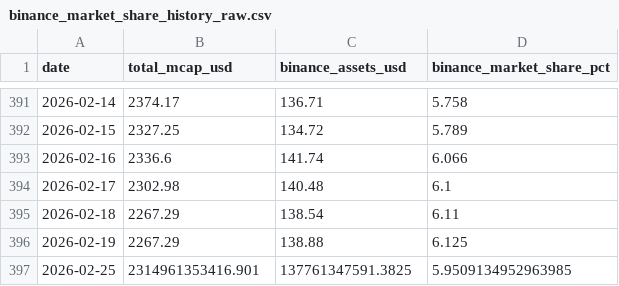
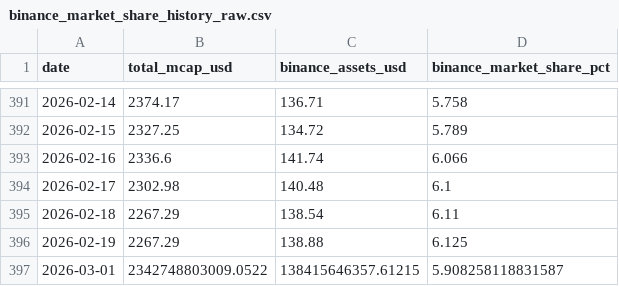
Before and after one commit to oforbes93/Binance, a CSV file: binance_market_share_history_raw.csv, drawn as a sheet; only a part is shown, gaps mark what is left out.

```diff
--- a/binance_market_share_history_raw.csv
+++ b/binance_market_share_history_raw.csv
@@ -396,2 +396,2 @@ date,total_mcap_usd,binance_assets_usd,binance_market_share_pct
 2026-02-19,2267.29,138.88,6.125
-2026-02-25,2314961353416.901,137761347591.3825,5.9509134952963985
+2026-03-01,2342748803009.0522,138415646357.61215,5.908258118831587
```
Also changed, not shown: binance_market_share_history.csv, binance_market_share_history_pretty.csv, 2 other files.
